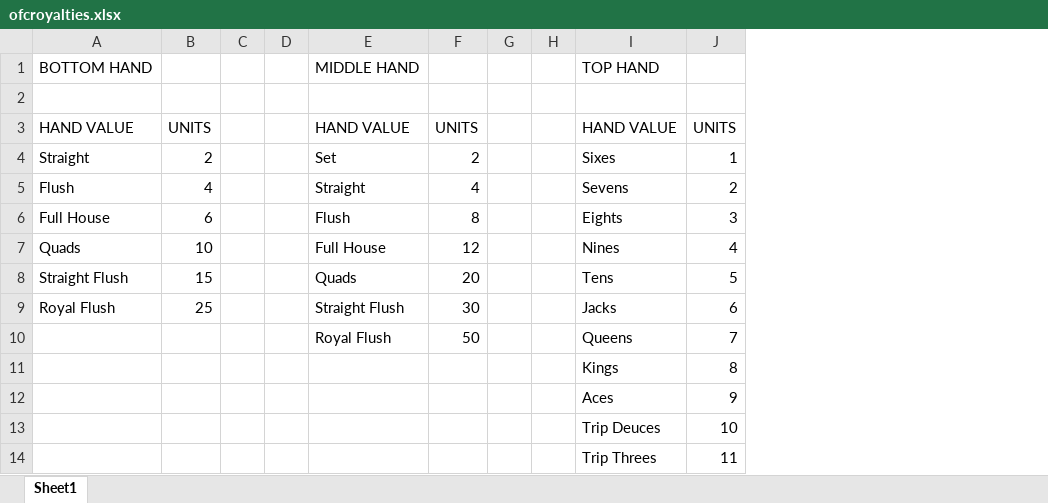
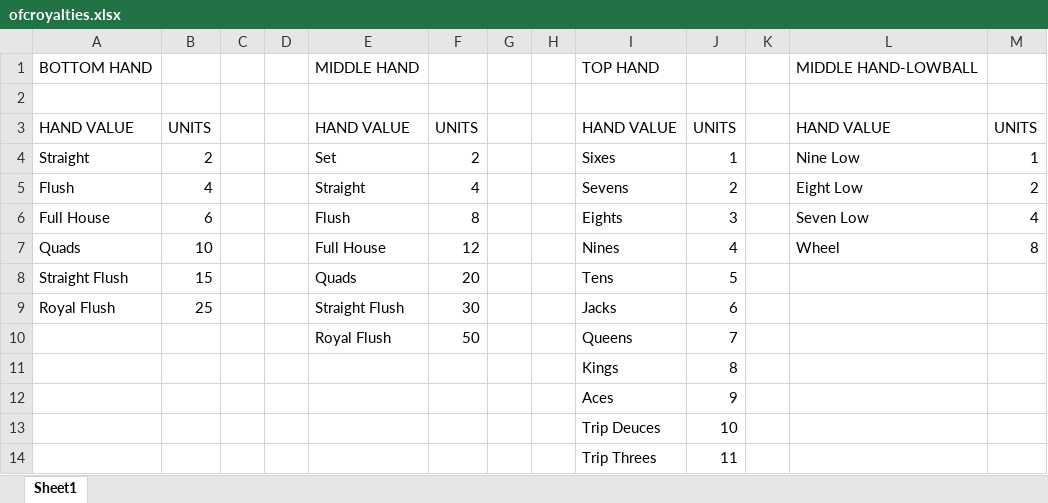
Before and after one commit to gsr142/OFC-Royalty-Calculator, an Excel workbook: ofcroyalties.xlsx, sheet Sheet1, drawn as a sheet; only a part is shown; values as stored, in another font and other column widths than the file's, no borders; the diff names each change by its address in the sheet, - before the commit and + after, or states it on an @@ line.

```diff
--- a/ofcroyalties.xlsx (sheet Sheet1)
+++ b/ofcroyalties.xlsx (sheet Sheet1)
+column K, empty
+column L, rows 1-7: MIDDLE HAND-LOWBALL |  | HAND VALUE | Nine Low | Eight Low | Seven Low | Wheel
+column M, rows 3-7: UNITS | 1 | 2 | 4 | 8
```
Also changed, not shown: 2 other files.
